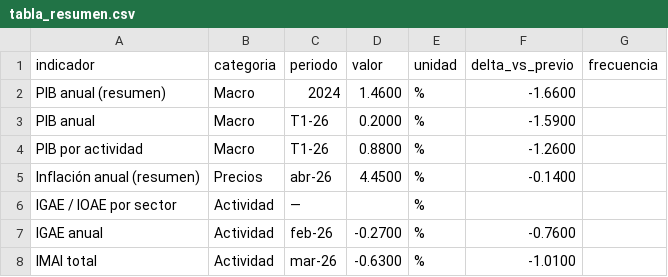
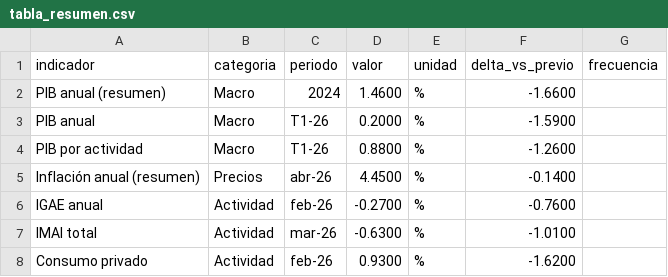
Before and after one commit to muciger/panorama-mx, a CSV file: site/data/tabla_resumen.csv, drawn as a sheet; only a part is shown; the shorter side is filled out with more unchanged rows; the diff names each change by its address in the sheet, - before the commit and + after, or states it on an @@ line.

```diff
--- a/site/data/tabla_resumen.csv
+++ b/site/data/tabla_resumen.csv
-row 6: IGAE / IOAE por sector | Actividad | — |  | %
```
Also changed, not shown: site/data/confianza_consumidor.csv, site/data/consumo_privado.csv, 15 other files.
